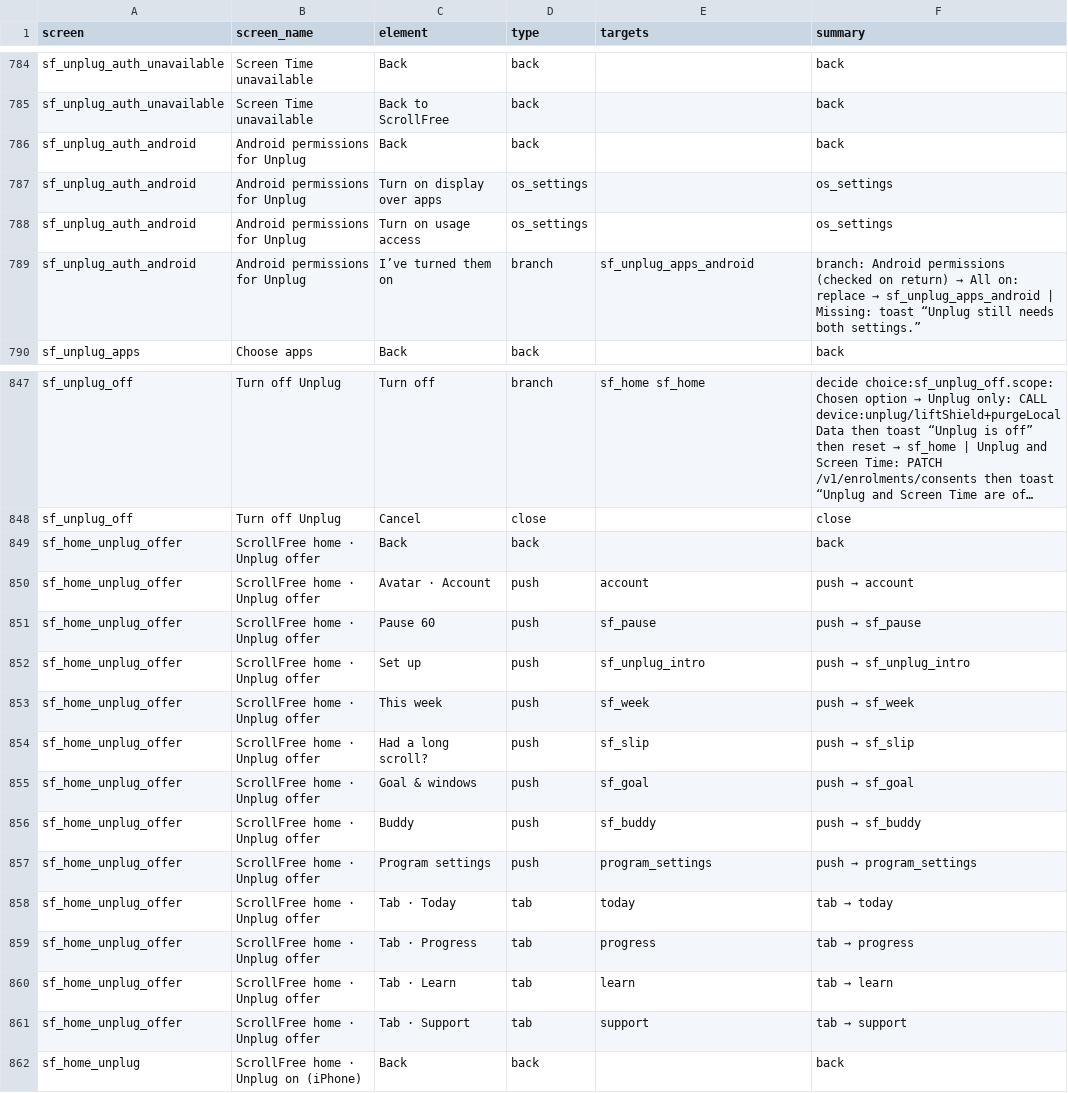
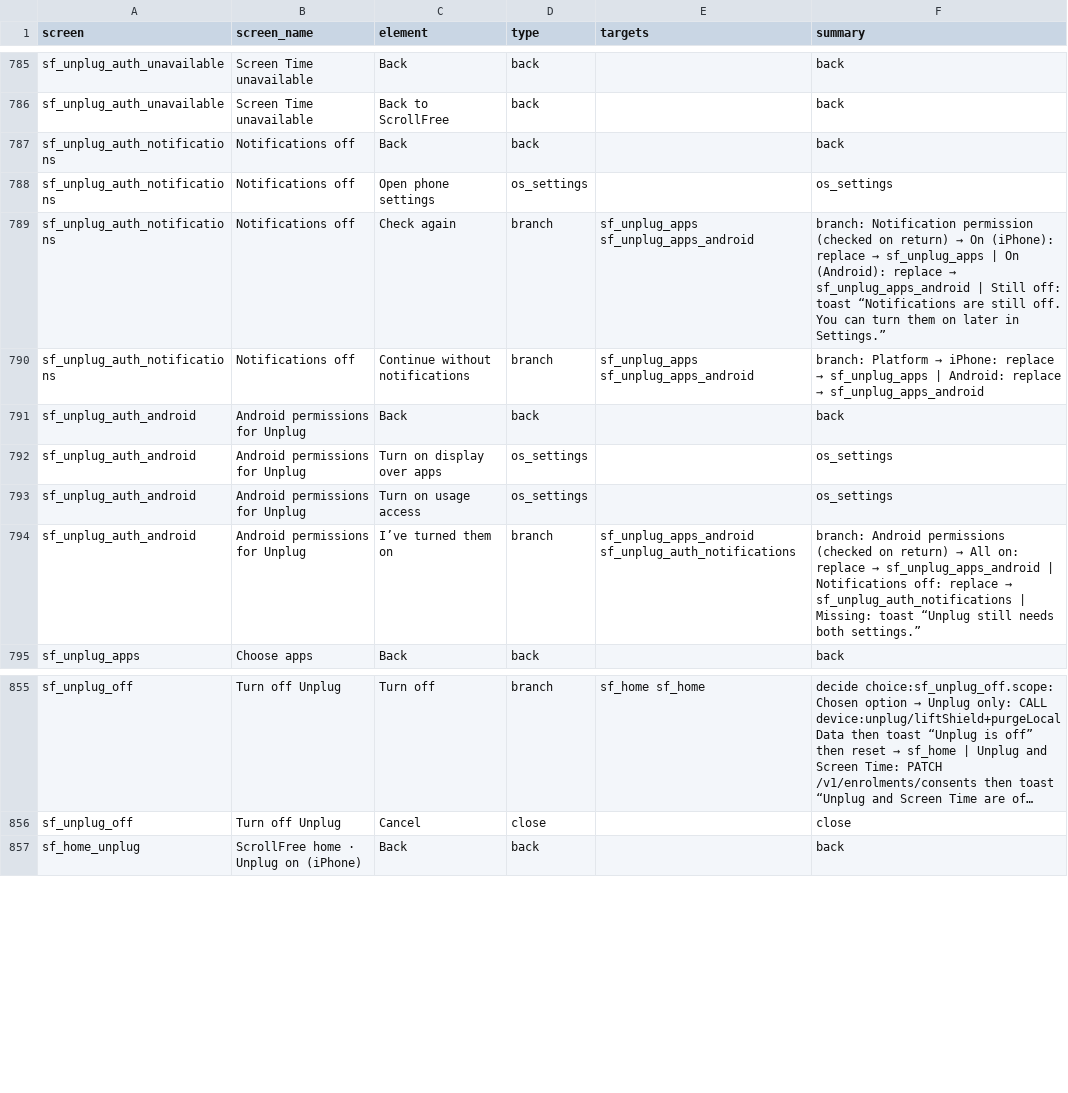
Before and after one commit to Tetherhealthgroup/Tether-Health, a CSV file: tether_ui/spec/actions.csv, drawn as a sheet; only a part is shown, gaps mark what is left out; long unchanged cells end in …; removed rows and columns are numbered as before the commit, all else as after; the diff covers the shown part only; the diff names each change by its address in the sheet, - before the commit and + after, or states it on an @@ line.

```diff
--- a/tether_ui/spec/actions.csv
+++ b/tether_ui/spec/actions.csv
+row 787: sf_unplug_auth_notifications | Notifications off | Back | back |  | back
+row 788: sf_unplug_auth_notifications | Notifications off | Open phone settings | os_settings |  | os_settings
+row 789: sf_unplug_auth_notifications | Notifications off | Check again | branch | sf_unplug_apps sf_unplug_apps_android | branch: Notification permission (checked on return) → On (iPhone): replace → sf_unplug_apps | On (Android): replace → sf_unplug_apps_android | Still off: toast “Notifications are still off. You can turn them on later in Settings.”
+row 790: sf_unplug_auth_notifications | Notifications off | Continue without notifications | branch | sf_unplug_apps sf_unplug_apps_android | branch: Platform → iPhone: replace → sf_unplug_apps | Android: replace → sf_unplug_apps_android
-E794 (targets): sf_unplug_apps_android
+E794 (targets): sf_unplug_apps_android sf_unplug_auth_notifications
@@ F794 (summary): …sf_unplug_apps_android | Missing: toast… → …sf_unplug_apps_android | Notifications off: replace → sf_unplug_auth_notifications | Missing: toast… @@
-row 849: sf_home_unplug_offer | ScrollFree home · Unplug offer | Back | back |  | back
-row 850: sf_home_unplug_offer | ScrollFree home · Unplug offer | Avatar · Account | push | account | push → account
-row 851: sf_home_unplug_offer | ScrollFree home · Unplug offer | Pause 60 | push | sf_pause | push → sf_pause
-row 852: sf_home_unplug_offer | ScrollFree home · Unplug offer | Set up | push | sf_unplug_intro | push → sf_unplug_intro
-row 853: sf_home_unplug_offer | ScrollFree home · Unplug offer | This week | push | sf_week | push → sf_week
-row 854: sf_home_unplug_offer | ScrollFree home · Unplug offer | Had a long scroll? | push | sf_slip | push → sf_slip
-row 855: sf_home_unplug_offer | ScrollFree home · Unplug offer | Goal & windows | push | sf_goal | push → sf_goal
-row 856: sf_home_unplug_offer | ScrollFree home · Unplug offer | Buddy | push | sf_buddy | push → sf_buddy
-row 857: sf_home_unplug_offer | ScrollFree home · Unplug offer | Program settings | push | program_settings | push → program_settings
-row 858: sf_home_unplug_offer | ScrollFree home · Unplug offer | Tab · Today | tab | today | tab → today
-row 859: sf_home_unplug_offer | ScrollFree home · Unplug offer | Tab · Progress | tab | progress | tab → progress
-row 860: sf_home_unplug_offer | ScrollFree home · Unplug offer | Tab · Learn | tab | learn | tab → learn
-row 861: sf_home_unplug_offer | ScrollFree home · Unplug offer | Tab · Support | tab | support | tab → support
```
Also changed, not shown: 4 added rows, 3 removed rows and 2 edited cells elsewhere in this file, 59 other files.
